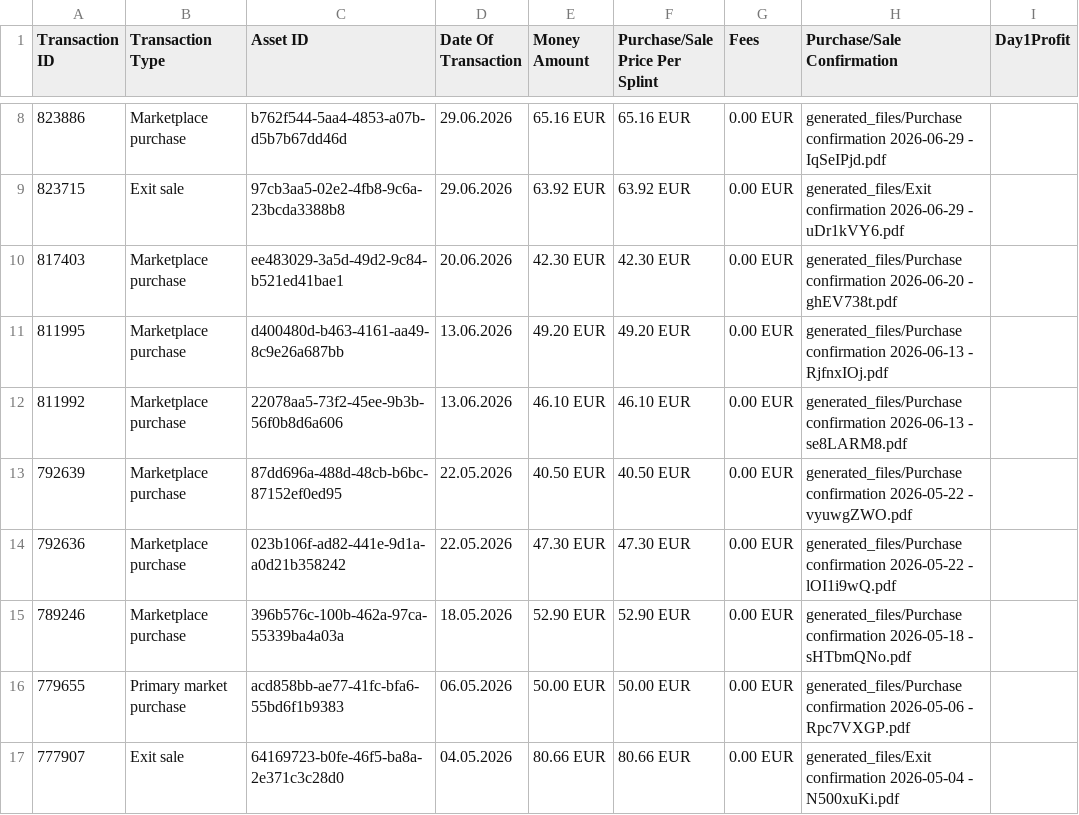
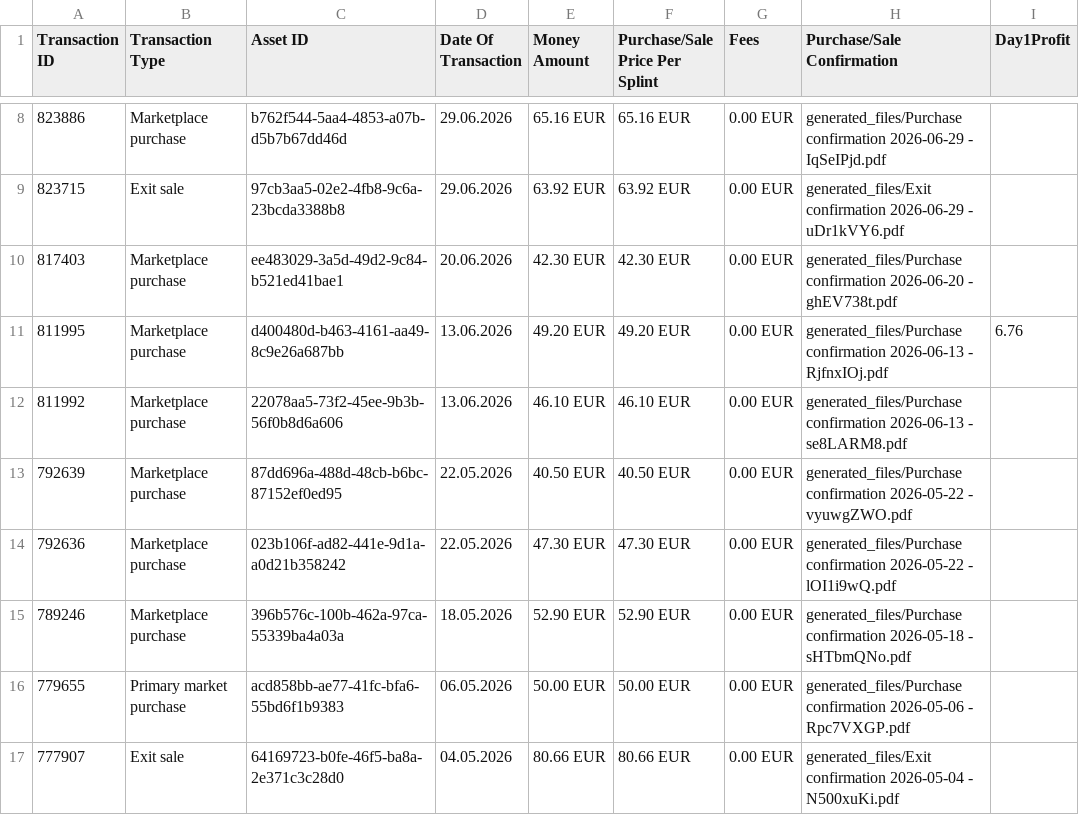
Before and after one commit to Munotstadt/splintdatacollector, a CSV file: data/transactions.csv, drawn as a sheet; only a part is shown, gaps mark what is left out.

Commit message:
Day1Profit-Bearbeitung – 04.08.2026 18:19:56

```diff
--- a/data/transactions.csv
+++ b/data/transactions.csv
@@ -10,3 +10,3 @@ Transaction ID,Transaction Type,Asset ID,Date Of Transaction,Money Amount,Purcha
 817403,Marketplace purchase,ee483029-3a5d-49d2-9c84-b521ed41bae1,20.06.2026,42.30 EUR,42.30 EUR,0.00 EUR,generated_files/Purchase confirmation 2026-06-20 - ghEV738t.pdf,
-811995,Marketplace purchase,d400480d-b463-4161-aa49-8c9e26a687bb,13.06.2026,49.20 EUR,49.20 EUR,0.00 EUR,generated_files/Purchase confirmation 2026-06-13 - RjfnxIOj.pdf,
+811995,Marketplace purchase,d400480d-b463-4161-aa49-8c9e26a687bb,13.06.2026,49.20 EUR,49.20 EUR,0.00 EUR,generated_files/Purchase confirmation 2026-06-13 - RjfnxIOj.pdf,6.76
 811992,Marketplace purchase,22078aa5-73f2-45ee-9b3b-56f0b8d6a606,13.06.2026,46.10 EUR,46.10 EUR,0.00 EUR,generated_files/Purchase confirmation 2026-06-13 - se8LARM8.pdf,
```
